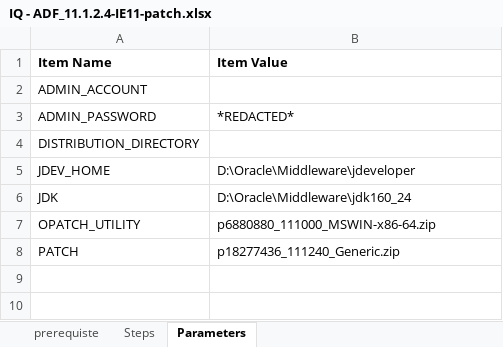
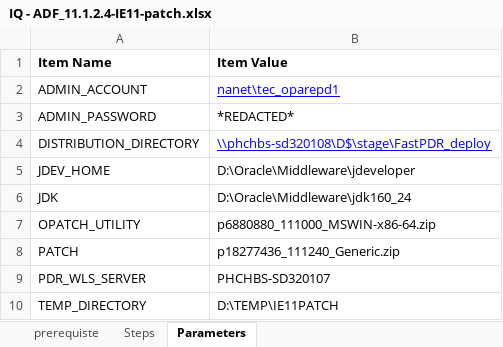
Before and after one commit to DBMS-Consulting/Tools, an Excel workbook: IE11-ADF Patch/IQ - ADF_11.1.2.4-IE11-patch.xlsx, sheet Parameters, drawn as a sheet; values as stored, in another font and other column widths than the file's, no borders; the diff names each change by its address in the sheet, - before the commit and + after, or states it on an @@ line.

```diff
--- a/IE11-ADF Patch/IQ - ADF_11.1.2.4-IE11-patch.xlsx (sheet Parameters)
+++ b/IE11-ADF Patch/IQ - ADF_11.1.2.4-IE11-patch.xlsx (sheet Parameters)
-B2 (Item Value): (empty)
+B2 (Item Value): nanet\tec_oparepd1
-B4 (Item Value): (empty)
+B4 (Item Value): \\phchbs-sd320108\D$\stage\FastPDR_deploy
+row 9: PDR_WLS_SERVER | PHCHBS-SD320107
+row 10: TEMP_DIRECTORY | D:\TEMP\IE11PATCH
```
Also changed, not shown: sheet Steps.
